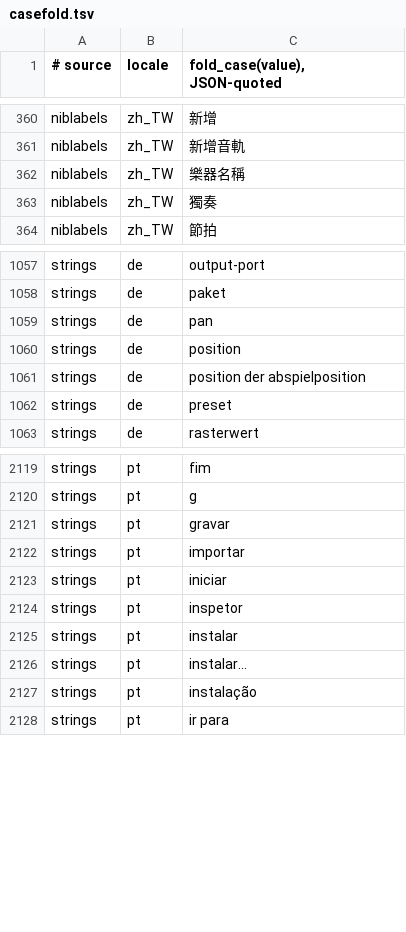
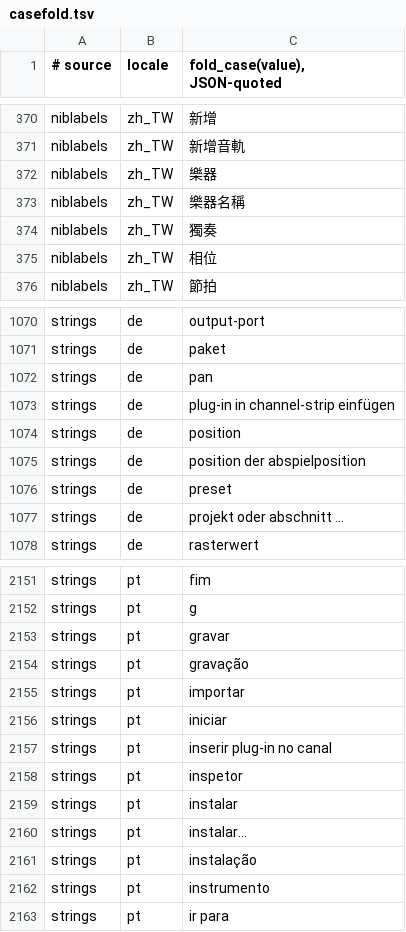
Before and after one commit to MongLong0214/logic-pro-mcp, a TSV file: docs/canon/ledger/casefold.tsv, drawn as a sheet; only a part is shown, gaps mark what is left out; the diff covers the shown part only.

Commit message:
feat(locale): thirteen LabelSets derive from the row that is the control's own word (#904) (#1021)
* feat(locale): thirteen LabelSets derive from the row that is the control's own word (#904)

Each of the thirteen sets now lists the ten-locale values of the Apple
.strings row it cites, so a locale's word reaches the matcher from the
canon instead of from a hand-typed literal. Thirty-four measured-absent
members leave the ratchet's unmeasured list because their row now covers
them.

Ruled-out: adding Barra de Controle to transportContainerMetadata | it is a value of Control Bar#acc, not of the row this set cites
Warn: canon artefacts reach a fixed point only as build, reclassify, confirm, locale_labels --write, build again; build reads ui-labels.json for its case-folded wants
Warn: German Project or Section: Apple's value has a no-break space before the ellipsis, the live-read member an ASCII space; both are kept
Record-Id: r-a51d870539c0
Provenance: drafted

* docs(roadmap): list #1020, the MCU mute, solo and arm fallback that toggles instead of setting

* docs(roadmap): the #1020 row says it comes from reading the code, not from a run

```diff
--- a/docs/canon/ledger/casefold.tsv
+++ b/docs/canon/ledger/casefold.tsv
@@ -361,4 +371,6 @@ niblabels	zh_TW	"新增"
 niblabels	zh_TW	"新增音軌"
+niblabels	zh_TW	"樂器"
 niblabels	zh_TW	"樂器名稱"
 niblabels	zh_TW	"獨奏"
+niblabels	zh_TW	"相位"
 niblabels	zh_TW	"節拍"
@@ -1059,2 +1072,3 @@ strings	de	"paket"
 strings	de	"pan"
+strings	de	"plug-in in channel-strip einfügen"
 strings	de	"position"
@@ -1062,2 +1076,3 @@ strings	de	"position der abspielposition"
 strings	de	"preset"
+strings	de	"projekt oder abschnitt …"
 strings	de	"rasterwert"
@@ -2121,4 +2153,6 @@ strings	pt	"g"
 strings	pt	"gravar"
+strings	pt	"gravação"
 strings	pt	"importar"
 strings	pt	"iniciar"
+strings	pt	"inserir plug-in no canal"
 strings	pt	"inspetor"
@@ -2127,2 +2161,3 @@ strings	pt	"instalar…"
 strings	pt	"instalação"
+strings	pt	"instrumento"
 strings	pt	"ir para"
```
Also changed, not shown: 44 added rows elsewhere in this file, 12 other files.
